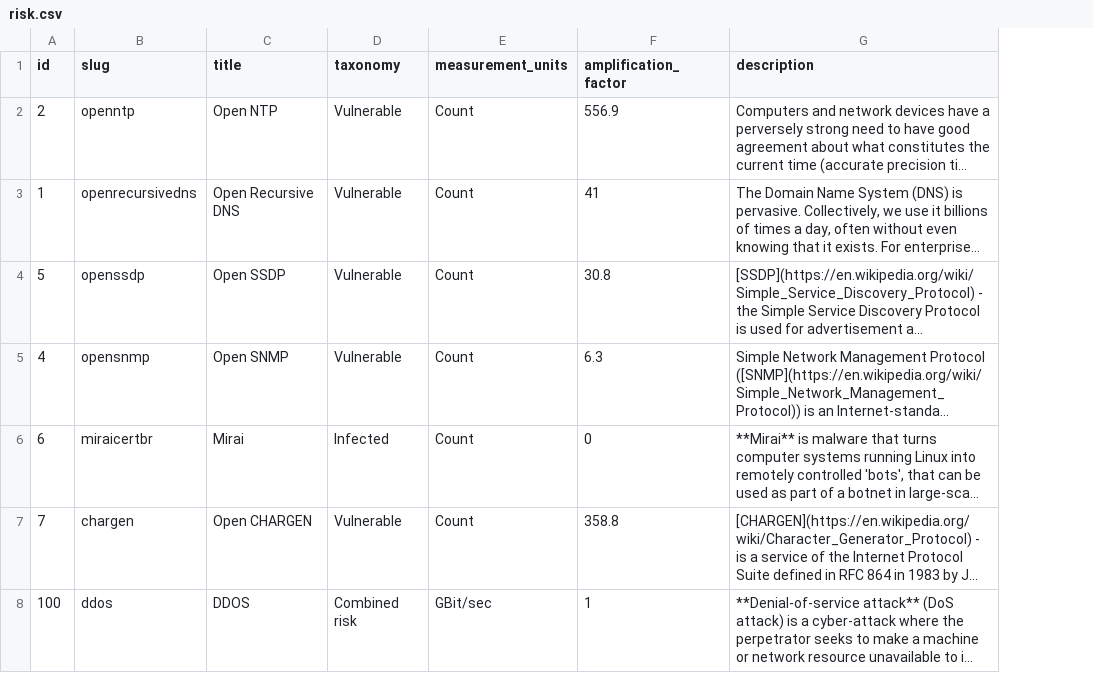
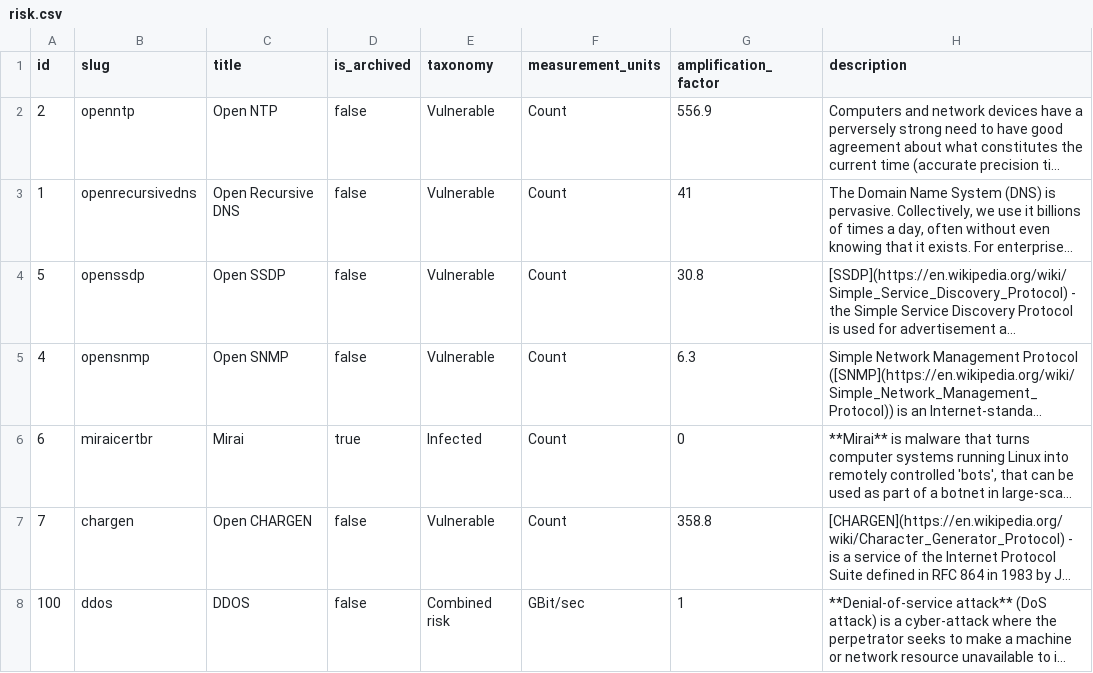
Before and after one commit to cybergreen-net/refdata-risk, a CSV file: data/risk.csv, drawn as a sheet; long unchanged cells end in …; the diff names each change by its address in the sheet, - before the commit and + after, or states it on an @@ line.

Commit message:
Add is_archived field for data set display handling

```diff
--- a/data/risk.csv
+++ b/data/risk.csv
+column D (is_archived), rows 2-8: false | false | false | false | true | false | false
```
